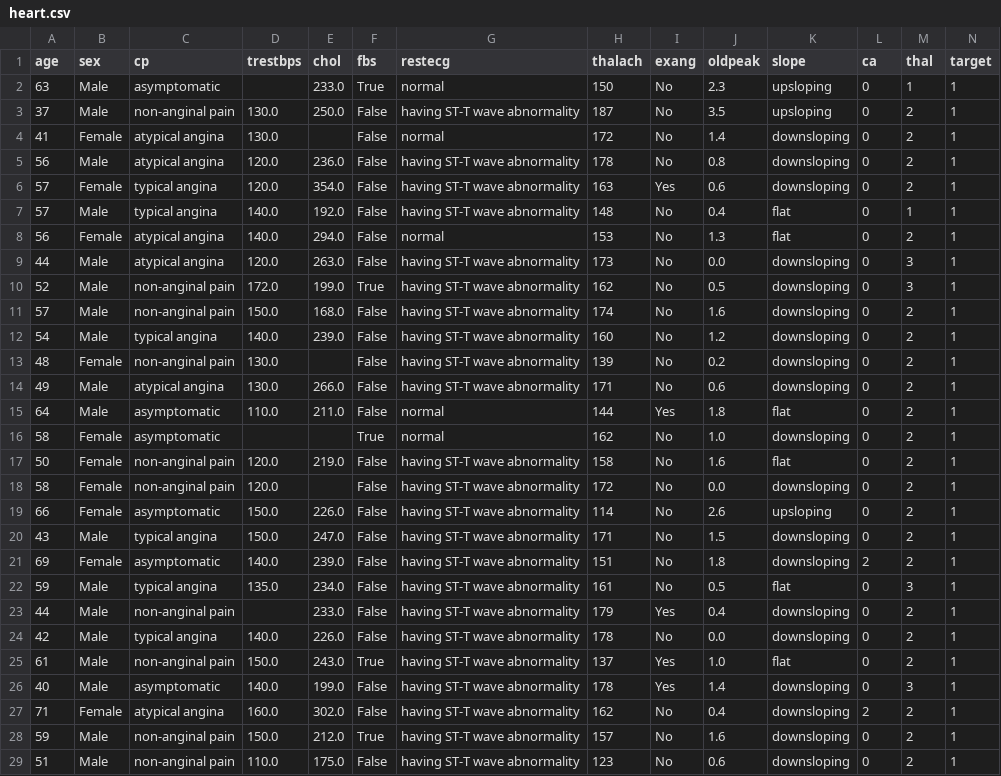
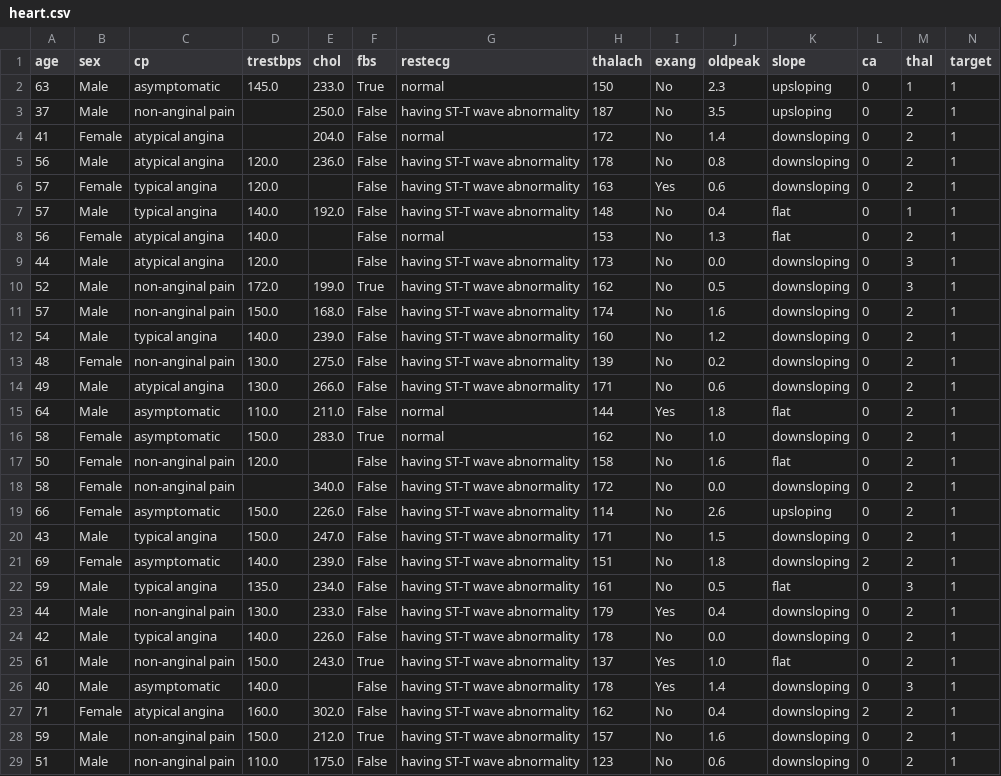
Before and after one commit to datarootsio/mlflow-workshop, a CSV file: data/heart.csv, drawn as a sheet; only a part is shown; the diff covers the shown part only.

```diff
--- a/data/heart.csv
+++ b/data/heart.csv
@@ -1,10 +1,10 @@
 age,sex,cp,trestbps,chol,fbs,restecg,thalach,exang,oldpeak,slope,ca,thal,target
-63,Male,asymptomatic,,233.0,True,normal,150,No,2.3,upsloping,0,1,1
-37,Male,non-anginal pain,130.0,250.0,False,having ST-T wave abnormality,187,No,3.5,upsloping,0,2,1
-41,Female,atypical angina,130.0,,False,normal,172,No,1.4,downsloping,0,2,1
+63,Male,asymptomatic,145.0,233.0,True,normal,150,No,2.3,upsloping,0,1,1
+37,Male,non-anginal pain,,250.0,False,having ST-T wave abnormality,187,No,3.5,upsloping,0,2,1
+41,Female,atypical angina,,204.0,False,normal,172,No,1.4,downsloping,0,2,1
 56,Male,atypical angina,120.0,236.0,False,having ST-T wave abnormality,178,No,0.8,downsloping,0,2,1
-57,Female,typical angina,120.0,354.0,False,having ST-T wave abnormality,163,Yes,0.6,downsloping,0,2,1
+57,Female,typical angina,120.0,,False,having ST-T wave abnormality,163,Yes,0.6,downsloping,0,2,1
 57,Male,typical angina,140.0,192.0,False,having ST-T wave abnormality,148,No,0.4,flat,0,1,1
-56,Female,atypical angina,140.0,294.0,False,normal,153,No,1.3,flat,0,2,1
-44,Male,atypical angina,120.0,263.0,False,having ST-T wave abnormality,173,No,0.0,downsloping,0,3,1
+56,Female,atypical angina,140.0,,False,normal,153,No,1.3,flat,0,2,1
+44,Male,atypical angina,120.0,,False,having ST-T wave abnormality,173,No,0.0,downsloping,0,3,1
 52,Male,non-anginal pain,172.0,199.0,True,having ST-T wave abnormality,162,No,0.5,downsloping,0,3,1
@@ -12,8 +12,8 @@ age,sex,cp,trestbps,chol,fbs,restecg,thalach,exang,oldpeak,slope,ca,thal,target
 54,Male,typical angina,140.0,239.0,False,having ST-T wave abnormality,160,No,1.2,downsloping,0,2,1
-48,Female,non-anginal pain,130.0,,False,having ST-T wave abnormality,139,No,0.2,downsloping,0,2,1
+48,Female,non-anginal pain,130.0,275.0,False,having ST-T wave abnormality,139,No,0.2,downsloping,0,2,1
 49,Male,atypical angina,130.0,266.0,False,having ST-T wave abnormality,171,No,0.6,downsloping,0,2,1
 64,Male,asymptomatic,110.0,211.0,False,normal,144,Yes,1.8,flat,0,2,1
-58,Female,asymptomatic,,,True,normal,162,No,1.0,downsloping,0,2,1
-50,Female,non-anginal pain,120.0,219.0,False,having ST-T wave abnormality,158,No,1.6,flat,0,2,1
-58,Female,non-anginal pain,120.0,,False,having ST-T wave abnormality,172,No,0.0,downsloping,0,2,1
+58,Female,asymptomatic,150.0,283.0,True,normal,162,No,1.0,downsloping,0,2,1
+50,Female,non-anginal pain,120.0,,False,having ST-T wave abnormality,158,No,1.6,flat,0,2,1
+58,Female,non-anginal pain,,340.0,False,having ST-T wave abnormality,172,No,0.0,downsloping,0,2,1
 66,Female,asymptomatic,150.0,226.0,False,having ST-T wave abnormality,114,No,2.6,upsloping,0,2,1
@@ -22,6 +22,6 @@ age,sex,cp,trestbps,chol,fbs,restecg,thalach,exang,oldpeak,slope,ca,thal,target
 59,Male,typical angina,135.0,234.0,False,having ST-T wave abnormality,161,No,0.5,flat,0,3,1
-44,Male,non-anginal pain,,233.0,False,having ST-T wave abnormality,179,Yes,0.4,downsloping,0,2,1
+44,Male,non-anginal pain,130.0,233.0,False,having ST-T wave abnormality,179,Yes,0.4,downsloping,0,2,1
 42,Male,typical angina,140.0,226.0,False,having ST-T wave abnormality,178,No,0.0,downsloping,0,2,1
 61,Male,non-anginal pain,150.0,243.0,True,having ST-T wave abnormality,137,Yes,1.0,flat,0,2,1
-40,Male,asymptomatic,140.0,199.0,False,having ST-T wave abnormality,178,Yes,1.4,downsloping,0,3,1
+40,Male,asymptomatic,140.0,,False,having ST-T wave abnormality,178,Yes,1.4,downsloping,0,3,1
 71,Female,atypical angina,160.0,302.0,False,having ST-T wave abnormality,162,No,0.4,downsloping,2,2,1
```
Also changed, not shown: 111 edited cells elsewhere in this file, 9 other files.
